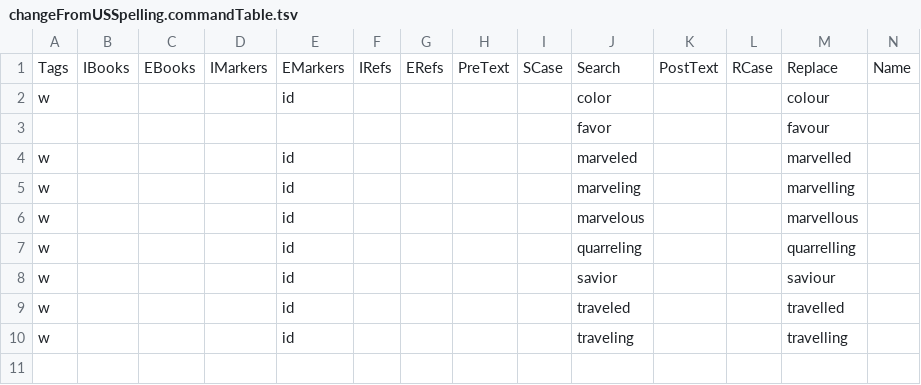
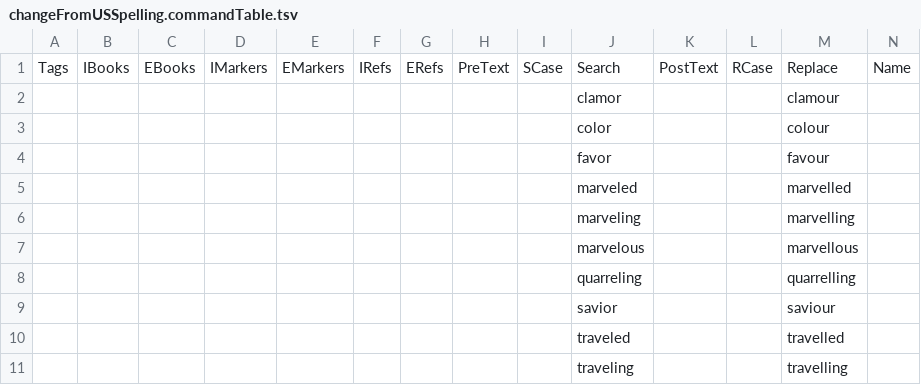
Before and after one commit to Freely-Given-org/OpenEnglishTranslation--OET, a TSV file: scripts/ScriptedVLTUpdates/changeFromUSSpelling.commandTable.tsv, drawn as a sheet; only a part is shown; removed rows and columns are numbered as before the commit, all else as after; rows hold the shown columns only; the diff names each change by its address in the sheet, - before the commit and + after, or states it on an @@ line.

```diff
--- a/scripts/ScriptedVLTUpdates/changeFromUSSpelling.commandTable.tsv
+++ b/scripts/ScriptedVLTUpdates/changeFromUSSpelling.commandTable.tsv
-row 2: w |  |  |  | id |  |  |  |  | color |  |  | colour
+row 2:  |  |  |  |  |  |  |  |  | clamor |  |  | clamour
+row 3:  |  |  |  |  |  |  |  |  | color |  |  | colour
-A5:A11: w
+A5:A11: (empty)
-E5:E11: id
+E5:E11: (empty)
```
Also changed, not shown: scripts/ScriptedVLTUpdates/adjustPunctuation.commandTable.tsv, scripts/ScriptedVLTUpdates/wordingAdjustments.commandTable.tsv, 3 other files.
